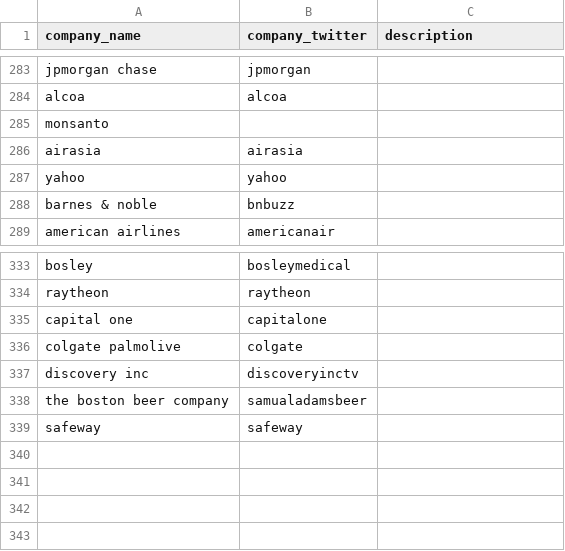
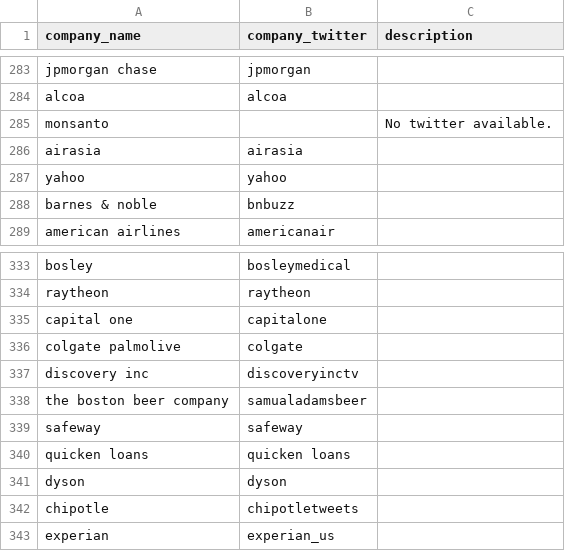
Before and after one commit to responsibleads/responsibleads.github.io, a CSV file: data/companies.csv, drawn as a sheet; only a part is shown, gaps mark what is left out.

```diff
--- a/data/companies.csv
+++ b/data/companies.csv
@@ -284,3 +284,3 @@ jpmorgan chase,jpmorgan,
 alcoa,alcoa,
-monsanto,,
+monsanto,,"No twitter available."
 airasia,airasia,
@@ -339 +339,5 @@ the boston beer company,samualadamsbeer,
 safeway,safeway,
+quicken loans,quicken loans,
+dyson,dyson,
+chipotle,chipotletweets
+experian,experian_us
```
Also changed, not shown: data/exclude.csv, data/products.csv, 2 other files.
